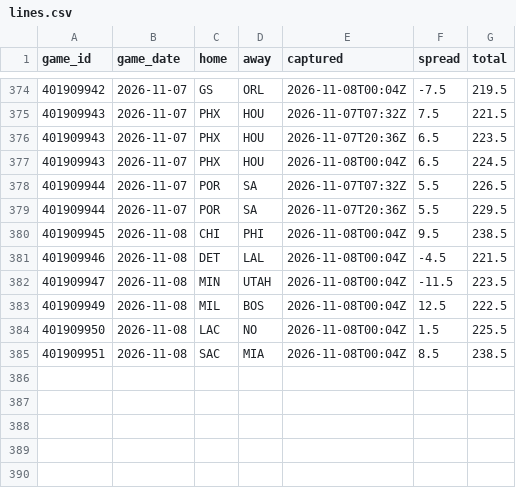
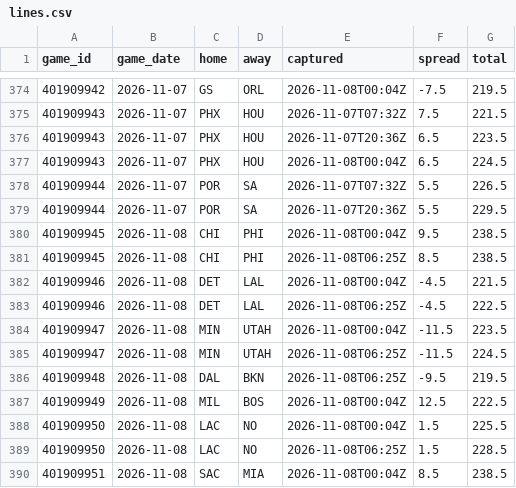
Before and after one commit to Sleepyad/nba-edge, a CSV file: data/lines.csv, drawn as a sheet; only a part is shown, gaps mark what is left out.

```diff
--- a/data/lines.csv
+++ b/data/lines.csv
@@ -380,6 +380,11 @@ game_id,game_date,home,away,captured,spread,total
 401909945,2026-11-08,CHI,PHI,2026-11-08T00:04Z,9.5,238.5
+401909945,2026-11-08,CHI,PHI,2026-11-08T06:25Z,8.5,238.5
 401909946,2026-11-08,DET,LAL,2026-11-08T00:04Z,-4.5,221.5
+401909946,2026-11-08,DET,LAL,2026-11-08T06:25Z,-4.5,222.5
 401909947,2026-11-08,MIN,UTAH,2026-11-08T00:04Z,-11.5,223.5
+401909947,2026-11-08,MIN,UTAH,2026-11-08T06:25Z,-11.5,224.5
+401909948,2026-11-08,DAL,BKN,2026-11-08T06:25Z,-9.5,219.5
 401909949,2026-11-08,MIL,BOS,2026-11-08T00:04Z,12.5,222.5
 401909950,2026-11-08,LAC,NO,2026-11-08T00:04Z,1.5,225.5
+401909950,2026-11-08,LAC,NO,2026-11-08T06:25Z,1.5,228.5
 401909951,2026-11-08,SAC,MIA,2026-11-08T00:04Z,8.5,238.5
```
Also changed, not shown: data/games.csv, data/paper_bets.csv, 6 other files.
